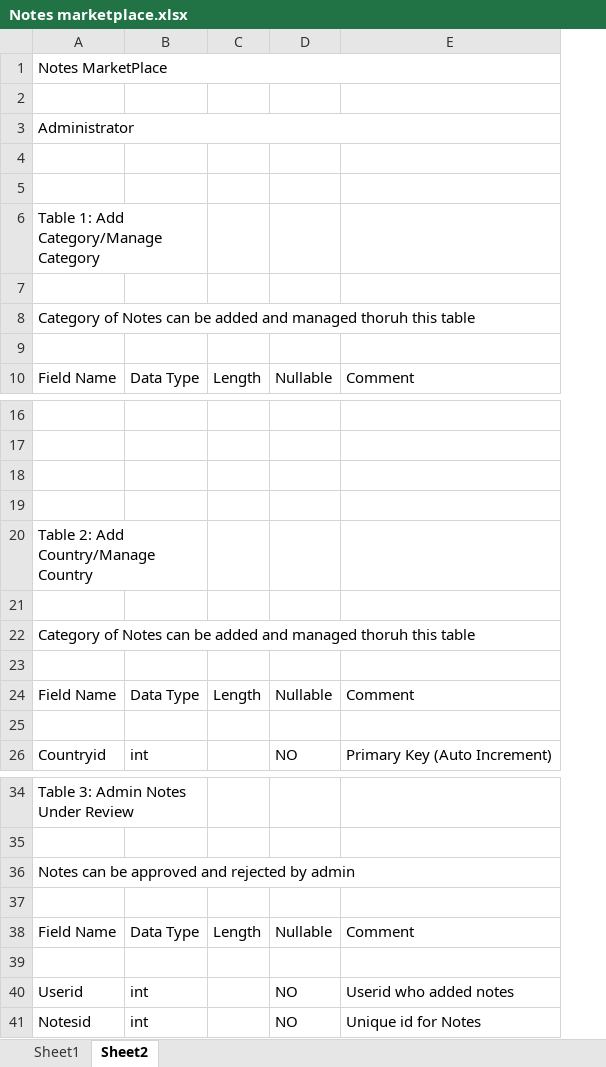
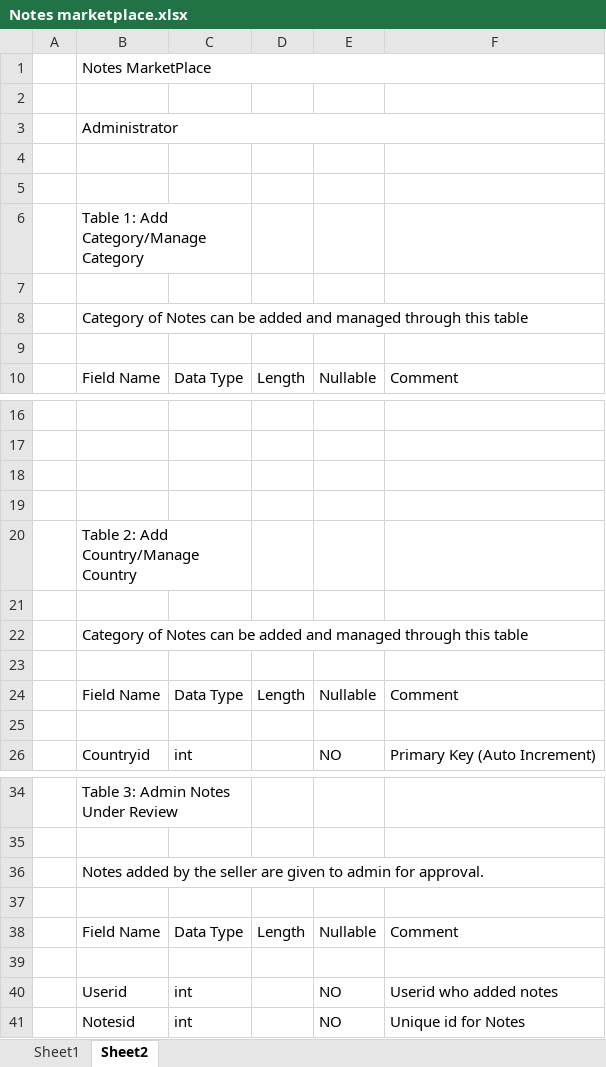
Before and after one commit to meet0710/Notes-MarketPlace, an Excel workbook: Notes marketplace.xlsx, sheet Sheet2, drawn as a sheet; only a part is shown, gaps mark what is left out; values as stored, in another font and other column widths than the file's, no cell formats; addresses are those after the commit; the diff names each change by its address in the sheet, - before the commit and + after, or states it on an @@ line.

```diff
--- a/Notes marketplace.xlsx (sheet Sheet2)
+++ b/Notes marketplace.xlsx (sheet Sheet2)
+column A, empty
-B8: …and managed thoruh this table
+B8: …and managed through this table
-B22: …and managed thoruh this table
+B22: …and managed through this table
-B36: Notes can be approved and rejected by admin
+B36: Notes added by the seller are given to admin for approval.
```
Also changed, not shown: sheet Sheet1, cell formats.
